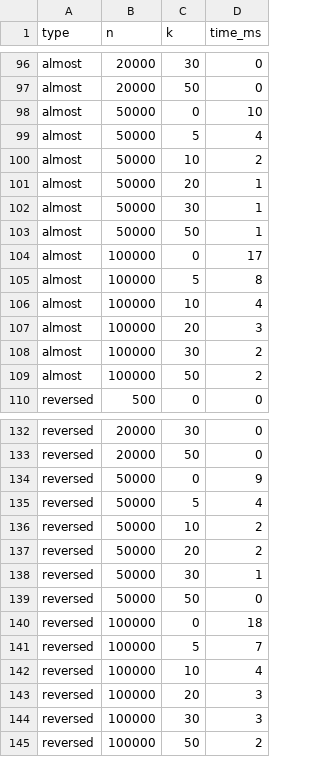
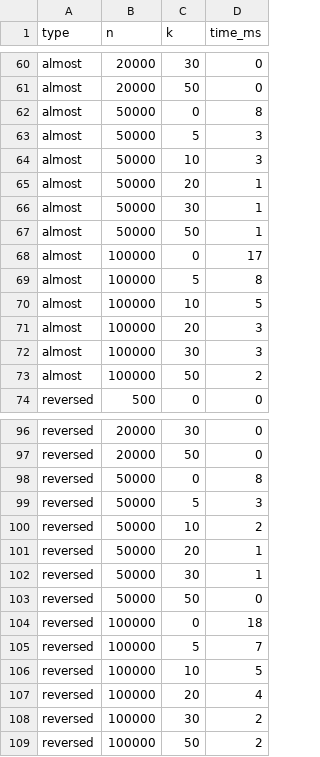
Before and after one commit to LiDa06/Algorithms, a CSV file: SET3/A2/results.csv, drawn as a sheet; only a part is shown, gaps mark what is left out; the diff covers the shown part only.

```diff
--- a/SET3/A2/results.csv
+++ b/SET3/A2/results.csv
@@ -97,5 +61,5 @@ almost,20000,30,0
 almost,20000,50,0
-almost,50000,0,10
-almost,50000,5,4
-almost,50000,10,2
+almost,50000,0,8
+almost,50000,5,3
+almost,50000,10,3
 almost,50000,20,1
@@ -105,5 +69,5 @@ almost,100000,0,17
 almost,100000,5,8
-almost,100000,10,4
+almost,100000,10,5
 almost,100000,20,3
-almost,100000,30,2
+almost,100000,30,3
 almost,100000,50,2
@@ -133,6 +97,6 @@ reversed,20000,30,0
 reversed,20000,50,0
-reversed,50000,0,9
-reversed,50000,5,4
+reversed,50000,0,8
+reversed,50000,5,3
 reversed,50000,10,2
-reversed,50000,20,2
+reversed,50000,20,1
 reversed,50000,30,1
@@ -141,5 +105,5 @@ reversed,100000,0,18
 reversed,100000,5,7
-reversed,100000,10,4
-reversed,100000,20,3
-reversed,100000,30,3
+reversed,100000,10,5
+reversed,100000,20,4
+reversed,100000,30,2
 reversed,100000,50,2
```
Also changed, not shown: 36 removed rows and 6 edited cells elsewhere in this file, 9 other files.
